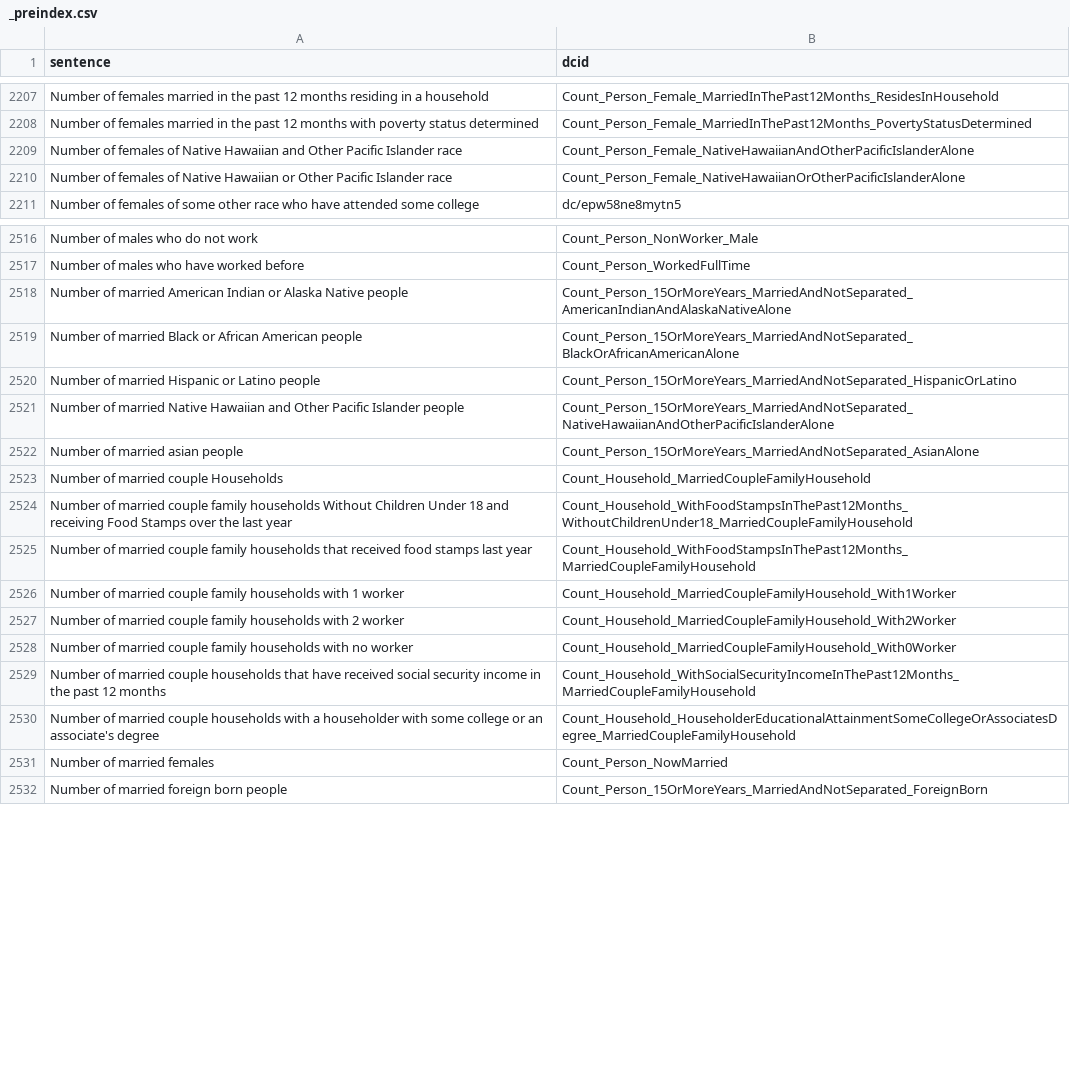
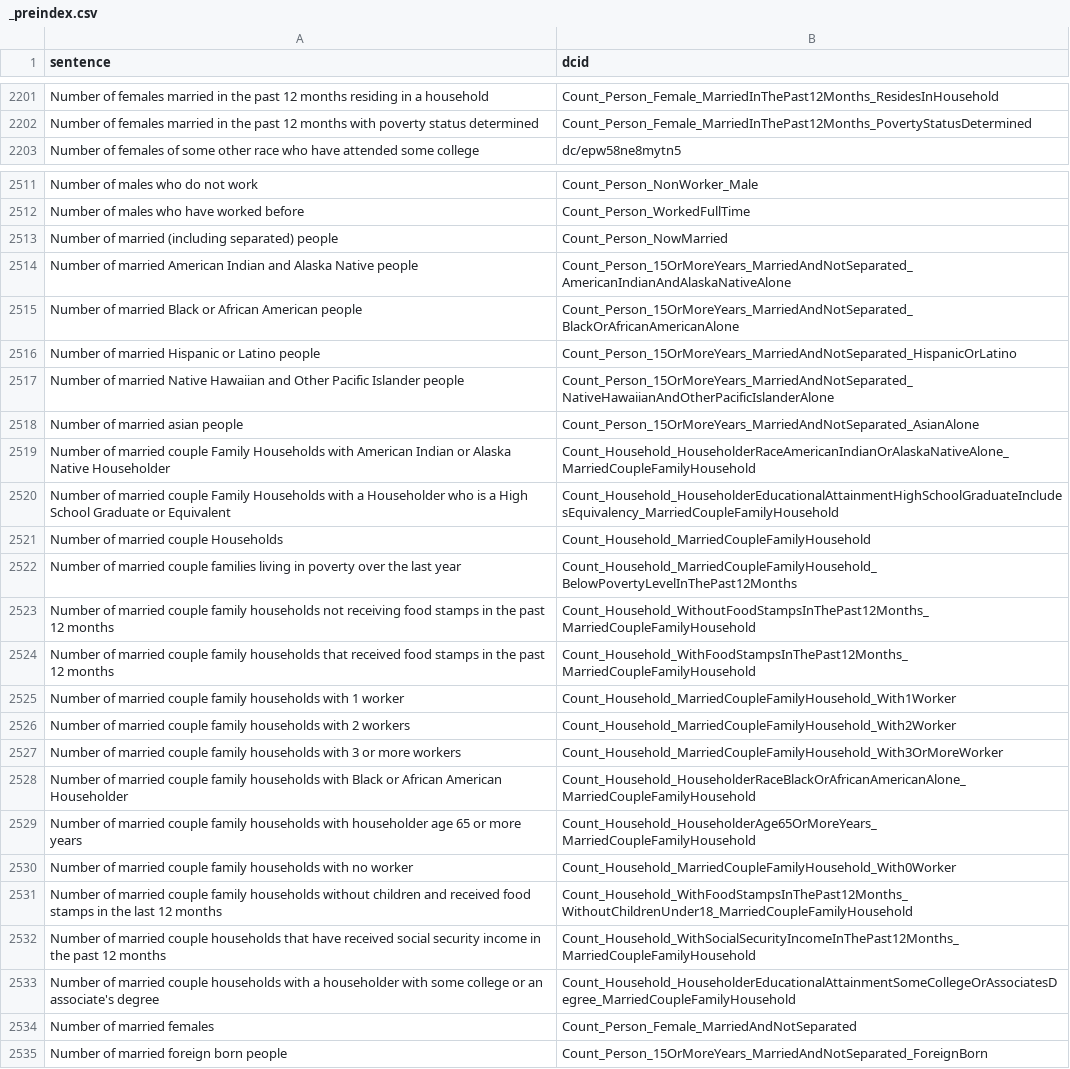
Before and after one commit to saurabh-csufi/website, a CSV file: tools/nl/embeddings/data/curated_input/base/_preindex.csv, drawn as a sheet; only a part is shown, gaps mark what is left out; the diff covers the shown part only.

```diff
--- a/tools/nl/embeddings/data/curated_input/base/_preindex.csv
+++ b/tools/nl/embeddings/data/curated_input/base/_preindex.csv
@@ -2208,4 +2202,2 @@ Number of females married in the past 12 months residing in a household,Count_Pe
 Number of females married in the past 12 months with poverty status determined,Count_Person_Female_MarriedInThePast12Months_PovertyStatusDetermined
-Number of females of Native Hawaiian and Other Pacific Islander race,Count_Person_Female_NativeHawaiianAndOtherPacificIslanderAlone
-Number of females of Native Hawaiian or Other Pacific Islander race,Count_Person_Female_NativeHawaiianOrOtherPacificIslanderAlone
 Number of females of some other race who have attended some college,dc/epw58ne8mytn5
@@ -2517,3 +2512,4 @@ Number of males who do not work,Count_Person_NonWorker_Male
 Number of males who have worked before,Count_Person_WorkedFullTime
-Number of married American Indian or Alaska Native people,Count_Person_15OrMoreYears_MarriedAndNotSeparated_AmericanIndianAndAlaskaNativeAlone
+Number of married (including separated) people,Count_Person_NowMarried
+Number of married American Indian and Alaska Native people,Count_Person_15OrMoreYears_MarriedAndNotSeparated_AmericanIndianAndAlaskaNativeAlone
 Number of married Black or African American people,Count_Person_15OrMoreYears_MarriedAndNotSeparated_BlackOrAfricanAmericanAlone
@@ -2522,11 +2518,18 @@ Number of married Native Hawaiian and Other Pacific Islander people,Count_Person
 Number of married asian people,Count_Person_15OrMoreYears_MarriedAndNotSeparated_AsianAlone
+Number of married couple Family Households with American Indian or Alaska Native Householder,Count_Household_HouseholderRaceAmericanIndianOrAlaskaNativeAlone_MarriedCoupleFamilyHousehold
+Number of married couple Family Households with a Householder who is a High School Graduate or Equivalent,Count_Household_HouseholderEducationalAttainmentHighSchoolGraduateIncludesEquivalency_MarriedCoupleFamilyHousehold
 Number of married couple Households,Count_Household_MarriedCoupleFamilyHousehold
-Number of married couple family households Without Children Under 18 and receiving Food Stamps over the last year,Count_Household_WithFoodStampsInThePast12Months_WithoutChildrenUnder18_MarriedCoupleFamilyHousehold
-Number of married couple family households that received food stamps last year,Count_Household_WithFoodStampsInThePast12Months_MarriedCoupleFamilyHousehold
+Number of married couple families living in poverty over the last year,Count_Household_MarriedCoupleFamilyHousehold_BelowPovertyLevelInThePast12Months
+Number of married couple family households not receiving food stamps in the past 12 months,Count_Household_WithoutFoodStampsInThePast12Months_MarriedCoupleFamilyHousehold
+Number of married couple family households that received food stamps in the past 12 months,Count_Household_WithFoodStampsInThePast12Months_MarriedCoupleFamilyHousehold
 Number of married couple family households with 1 worker,Count_Household_MarriedCoupleFamilyHousehold_With1Worker
-Number of married couple family households with 2 worker,Count_Household_MarriedCoupleFamilyHousehold_With2Worker
+Number of married couple family households with 2 workers,Count_Household_MarriedCoupleFamilyHousehold_With2Worker
+Number of married couple family households with 3 or more workers,Count_Household_MarriedCoupleFamilyHousehold_With3OrMoreWorker
+Number of married couple family households with Black or African American Householder,Count_Household_HouseholderRaceBlackOrAfricanAmericanAlone_MarriedCoupleFamilyHousehold
+Number of married couple family households with householder age 65 or more years,Count_Household_HouseholderAge65OrMoreYears_MarriedCoupleFamilyHousehold
 Number of married couple family households with no worker,Count_Household_MarriedCoupleFamilyHousehold_With0Worker
+Number of married couple family households without children and received food stamps in the last 12 months,Count_Household_WithFoodStampsInThePast12Months_WithoutChildrenUnder18_MarriedCoupleFamilyHousehold
 Number of married couple households that have received social security income in the past 12 months,Count_Household_WithSocialSecurityIncomeInThePast12Months_MarriedCoupleFamilyHousehold
 Number of married couple households with a householder with some college or an associate's degree,Count_Household_HouseholderEducationalAttainmentSomeCollegeOrAssociatesDegree_MarriedCoupleFamilyHousehold
-Number of married females,Count_Person_NowMarried
+Number of married females,Count_Person_Female_MarriedAndNotSeparated
 Number of married foreign born people,Count_Person_15OrMoreYears_MarriedAndNotSeparated_ForeignBorn
```
Also changed, not shown: 17 added rows, 23 removed rows, 1 moved row and 24 edited cells elsewhere in this file, tools/nl/embeddings/data/curated_input/base/main_topics.csv, tools/nl/embeddings/data/curated_input/base/sdg_topics.csv, 21 other files.
